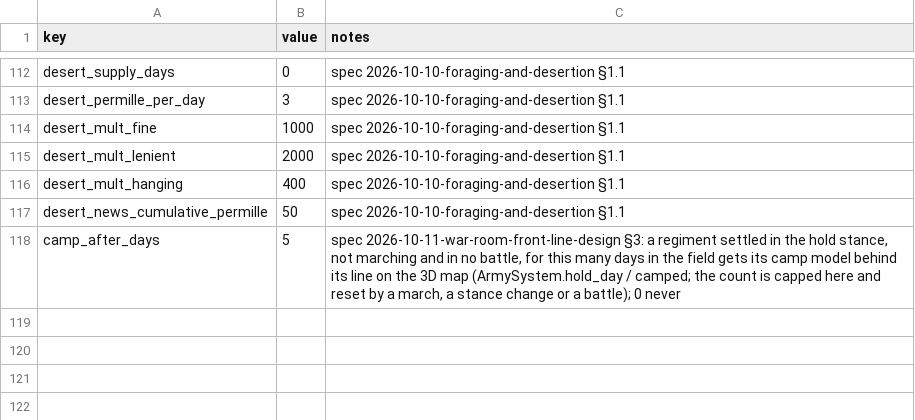
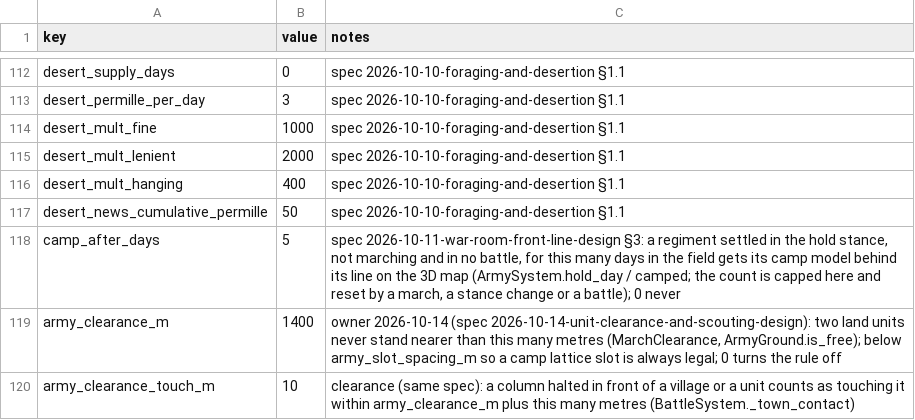
Before and after one commit to samuelzhang1201/game_design, a CSV file: data/army/balance.csv, drawn as a sheet; only a part is shown, gaps mark what is left out.

```diff
--- a/data/army/balance.csv
+++ b/data/army/balance.csv
@@ -118 +118,3 @@ desert_news_cumulative_permille,50,spec 2026-10-10-foraging-and-desertion §1.1
 camp_after_days,5,"spec 2026-10-11-war-room-front-line-design §3: a regiment settled in the hold stance, not marching and in no battle, for this many days in the field gets its camp model behind its line on the 3D map (ArmySystem.hold_day / camped; the count is capped here and reset by a march, a stance change or a battle); 0 never"
+army_clearance_m,1400,"owner 2026-10-14 (spec 2026-10-14-unit-clearance-and-scouting-design): two land units never stand nearer than this many metres (MarchClearance, ArmyGround.is_free); below army_slot_spacing_m so a camp lattice slot is always legal; 0 turns the rule off"
+army_clearance_touch_m,10,"clearance (same spec): a column halted in front of a village or a unit counts as touching it within army_clearance_m plus this many metres (BattleSystem._town_contact)"
```
Also changed, not shown: data/council/templates.csv, data/intel/balance.csv, 4 other files.
